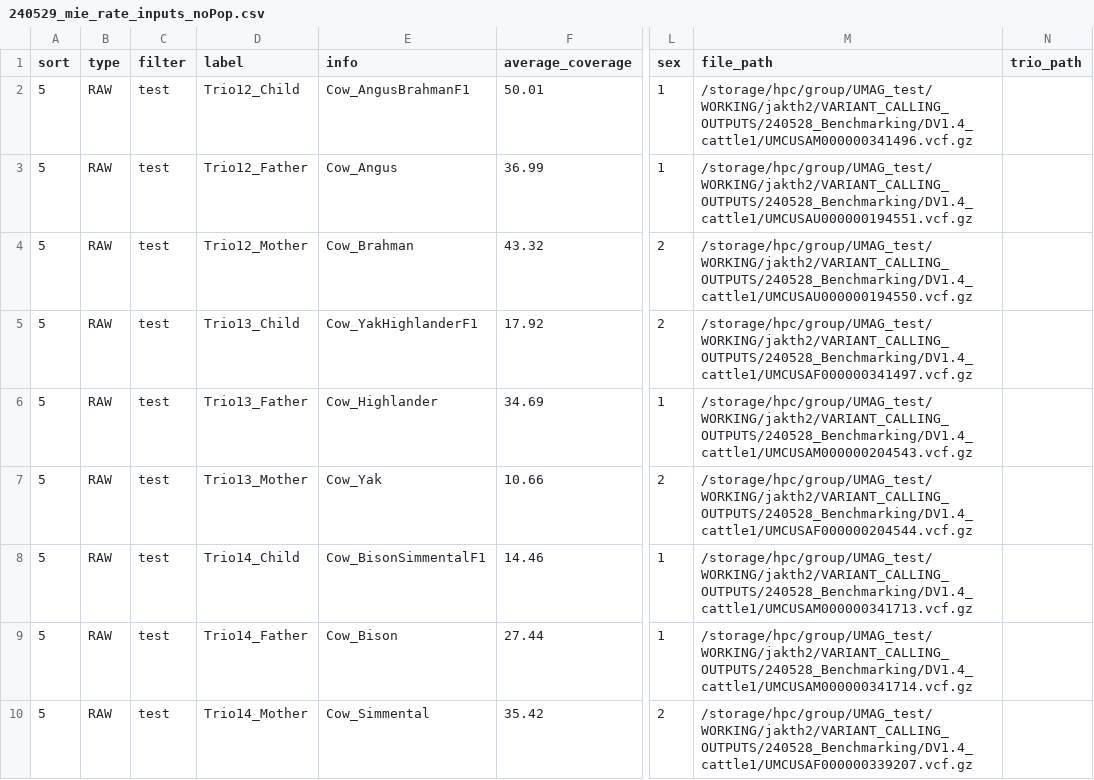
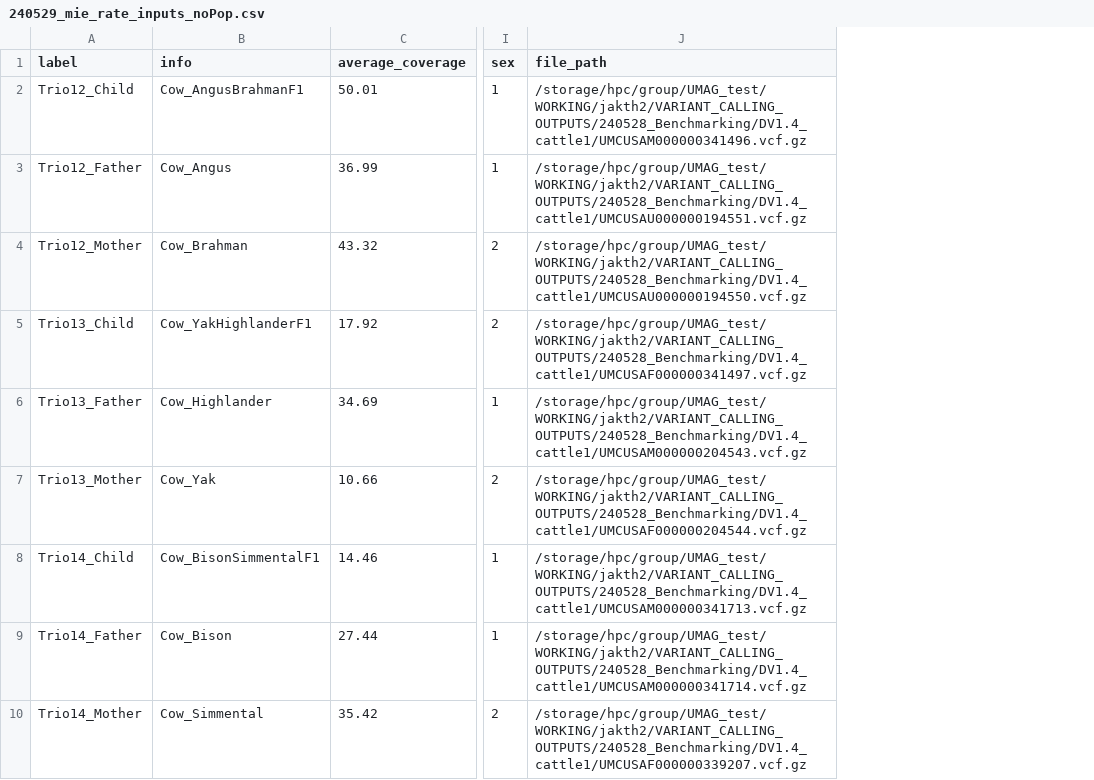
Before and after one commit to jkalleberg/DV-TrioTrain, a CSV file: triotrain/summarize/data/240529_mie_rate_inputs_noPop.csv, drawn as a sheet; only a part is shown, gaps mark what is left out; the diff names each change by its address in the sheet, - before the commit and + after, or states it on an @@ line.

Commit message:
updating metadata format

```diff
--- a/triotrain/summarize/data/240529_mie_rate_inputs_noPop.csv
+++ b/triotrain/summarize/data/240529_mie_rate_inputs_noPop.csv
-column A (sort), rows 2-10: all 5
-column B (type), rows 2-10: all RAW
-column C (filter), rows 2-10: all test
-column N (trio_path), empty
```
